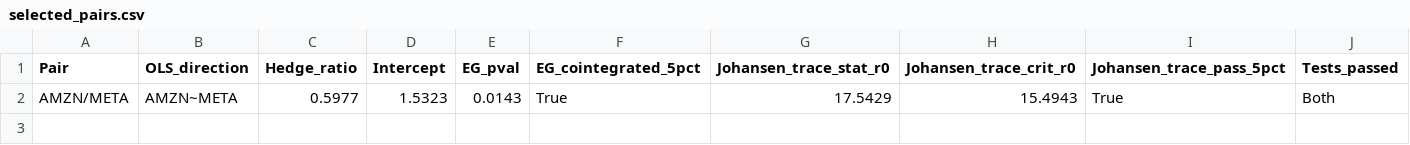
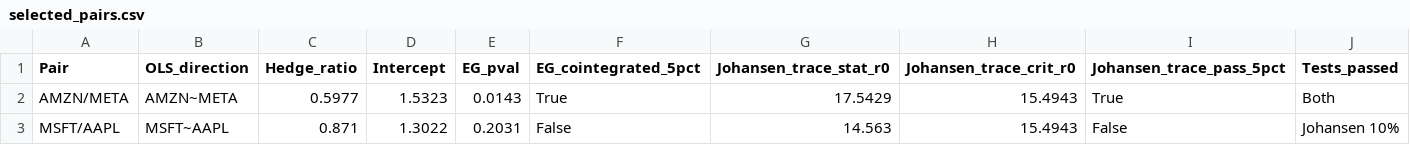
Before and after one commit to MichelleDataSci/pairs-trading-capstone, a CSV file: outputs/reports/selected_pairs.csv, drawn as a sheet; the diff names each change by its address in the sheet, - before the commit and + after, or states it on an @@ line.

Commit message:
Extend Phase 4 to both pairs; remove personal references from comments

```diff
--- a/outputs/reports/selected_pairs.csv
+++ b/outputs/reports/selected_pairs.csv
+row 3: MSFT/AAPL | MSFT~AAPL | 0.871 | 1.3022 | 0.2031 | False | 14.563 | 15.4943 | False | Johansen 10%
```
Also changed, not shown: 5 other files.
